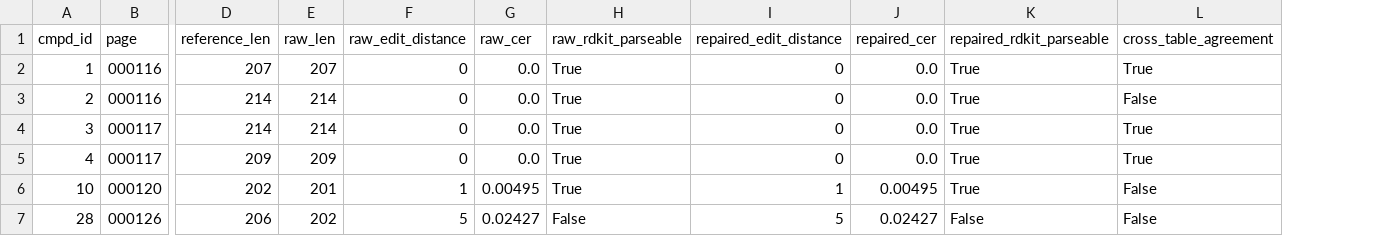
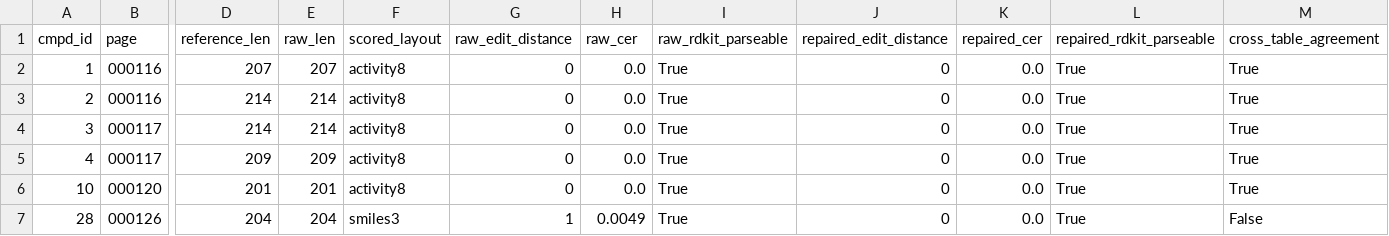
Before and after one commit to leothinker/cyclic-peptide, a CSV file: data/audit/phase6/accuracy_vs_reference.csv, drawn as a sheet; only a part is shown, gaps mark what is left out; addresses are those after the commit; the diff names each change by its address in the sheet, - before the commit and + after, or states it on an @@ line.

```diff
--- a/data/audit/phase6/accuracy_vs_reference.csv
+++ b/data/audit/phase6/accuracy_vs_reference.csv
+column F (scored_layout), rows 2-7: activity8 | activity8 | activity8 | activity8 | activity8 | smiles3
-M3 (cross_table_agreement): False
+M3 (cross_table_agreement): True
-D6 (reference_len): 202
+D6 (reference_len): 201
-G6 (raw_edit_distance): 1
+G6 (raw_edit_distance): 0
-H6 (raw_cer): 0.00495
+H6 (raw_cer): 0.0
-J6 (repaired_edit_distance): 1
+J6 (repaired_edit_distance): 0
-K6 (repaired_cer): 0.00495
+K6 (repaired_cer): 0.0
-M6 (cross_table_agreement): False
+M6 (cross_table_agreement): True
-D7 (reference_len): 206
+D7 (reference_len): 204
-E7 (raw_len): 202
+E7 (raw_len): 204
-G7 (raw_edit_distance): 5
+G7 (raw_edit_distance): 1
-H7 (raw_cer): 0.02427
+H7 (raw_cer): 0.0049
-I7 (raw_rdkit_parseable): False
+I7 (raw_rdkit_parseable): True
-J7 (repaired_edit_distance): 5
+J7 (repaired_edit_distance): 0
-K7 (repaired_cer): 0.02427
+K7 (repaired_cer): 0.0
-L7 (repaired_rdkit_parseable): False
+L7 (repaired_rdkit_parseable): True
```
Also changed, not shown: data/audit/phase6/wo2022251372_extraction.csv, 6 other files.
